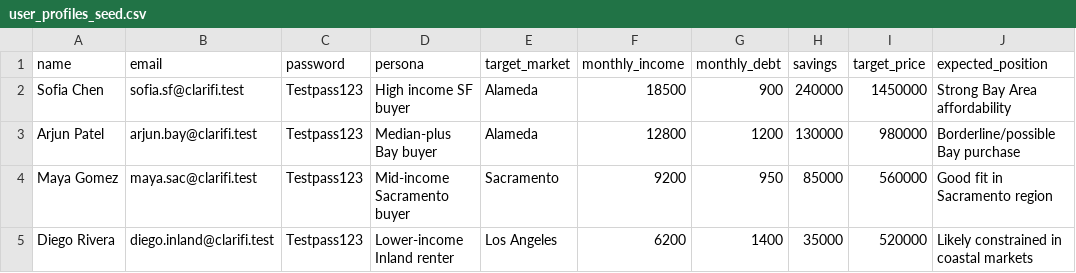
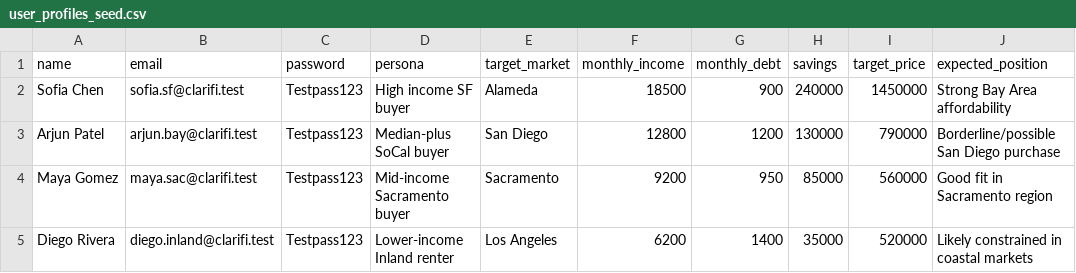
Before and after one commit to vandanacm/ClariFi, a CSV file: server/data/user_upload_pack/user_profiles_seed.csv, drawn as a sheet.

```diff
--- a/server/data/user_upload_pack/user_profiles_seed.csv
+++ b/server/data/user_upload_pack/user_profiles_seed.csv
@@ -2,3 +2,3 @@ name,email,password,persona,target_market,monthly_income,monthly_debt,savings,ta
 Sofia Chen,sofia.sf@clarifi.test,Testpass123,High income SF buyer,Alameda,18500,900,240000,1450000,Strong Bay Area affordability
-Arjun Patel,arjun.bay@clarifi.test,Testpass123,Median-plus Bay buyer,Alameda,12800,1200,130000,980000,Borderline/possible Bay purchase
+Arjun Patel,arjun.bay@clarifi.test,Testpass123,Median-plus SoCal buyer,San Diego,12800,1200,130000,790000,Borderline/possible San Diego purchase
 Maya Gomez,maya.sac@clarifi.test,Testpass123,Mid-income Sacramento buyer,Sacramento,9200,950,85000,560000,Good fit in Sacramento region
```
Also changed, not shown: 26 other files.
